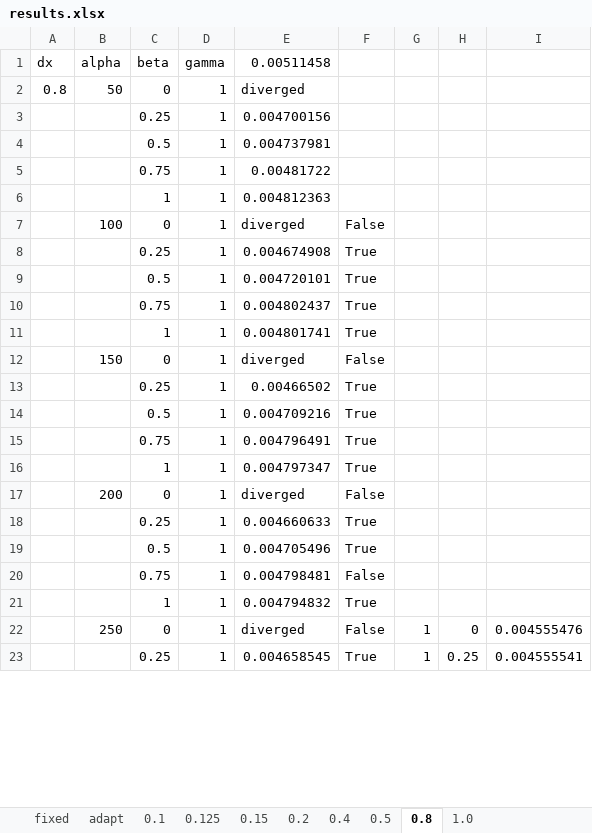
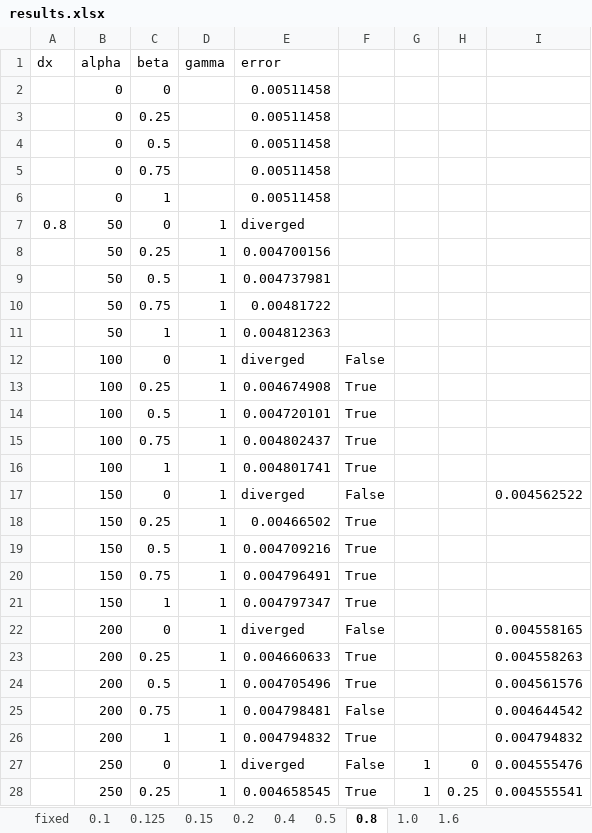
Before and after one commit to mc4117/adapt_utils, an Excel workbook: test_cases/trench_slant/results.xlsx, sheet 0.8, drawn as a sheet; only a part is shown; values as stored, in another font and other column widths than the file's, no borders; addresses are those after the commit; the diff covers the shown part only; the diff names each change by its address in the sheet, - before the commit and + after, or states it on an @@ line.

```diff
--- a/test_cases/trench_slant/results.xlsx (sheet 0.8)
+++ b/test_cases/trench_slant/results.xlsx (sheet 0.8)
-sheet tab: adapt
+sheet tab: 1.6
-E1: 0.00511458
+E1: error
+row 2:  | 0 | 0 |  | 0.00511458
+row 3:  | 0 | 0.25 |  | 0.00511458
+row 4:  | 0 | 0.5 |  | 0.00511458
+row 5:  | 0 | 0.75 |  | 0.00511458
+row 6:  | 0 | 1 |  | 0.00511458
-B8:B11 (alpha): (empty)
+B8:B11 (alpha): 50
-B13:B16 (alpha): (empty)
+B13:B16 (alpha): 100
-I17: (empty)
+I17: 0.004562522
-B18:B21 (alpha): (empty)
+B18:B21 (alpha): 150
-I22: (empty)
+I22: 0.004558165
-B23:B26 (alpha): (empty)
+B23:B26 (alpha): 200
-I23: (empty)
+I23: 0.004558263
-I24: (empty)
+I24: 0.004561576
-I25: (empty)
+I25: 0.004644542
-I26: (empty)
+I26: 0.004794832
-B28 (alpha): (empty)
+B28 (alpha): 250
```
Also changed, not shown: 4 added rows, 4 removed rows and 12 edited cells elsewhere in this sheet, sheet 0.4, sheet 0.125, sheet 1.0, sheet 0.2, sheet 0.1, sheet 0.5, 1 more sheet, formulas that keep their value, test_cases/trench_sed_model/adapt_output.xlsx, 21 other files.
